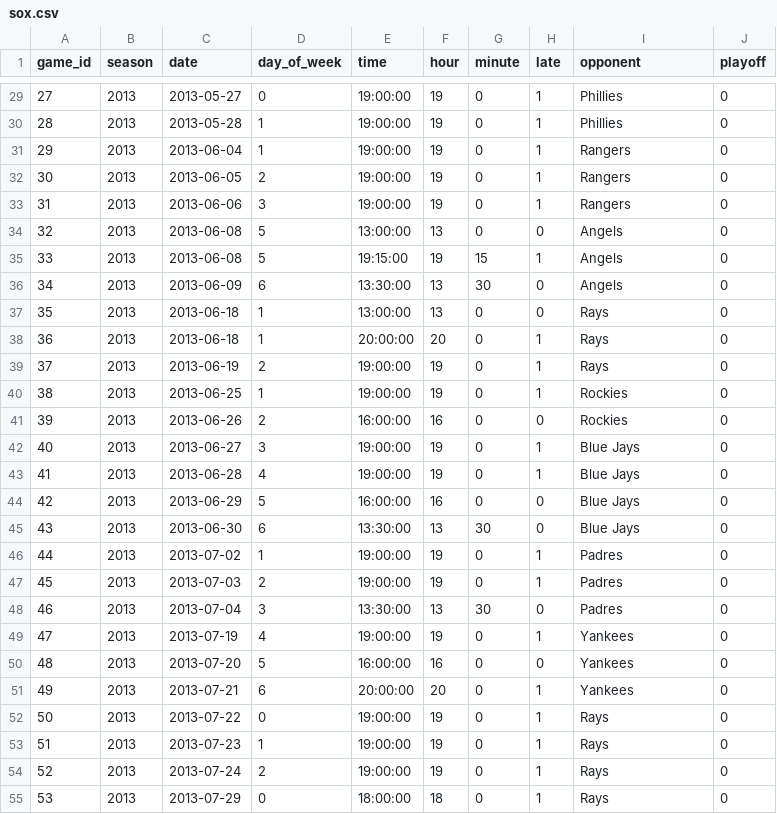
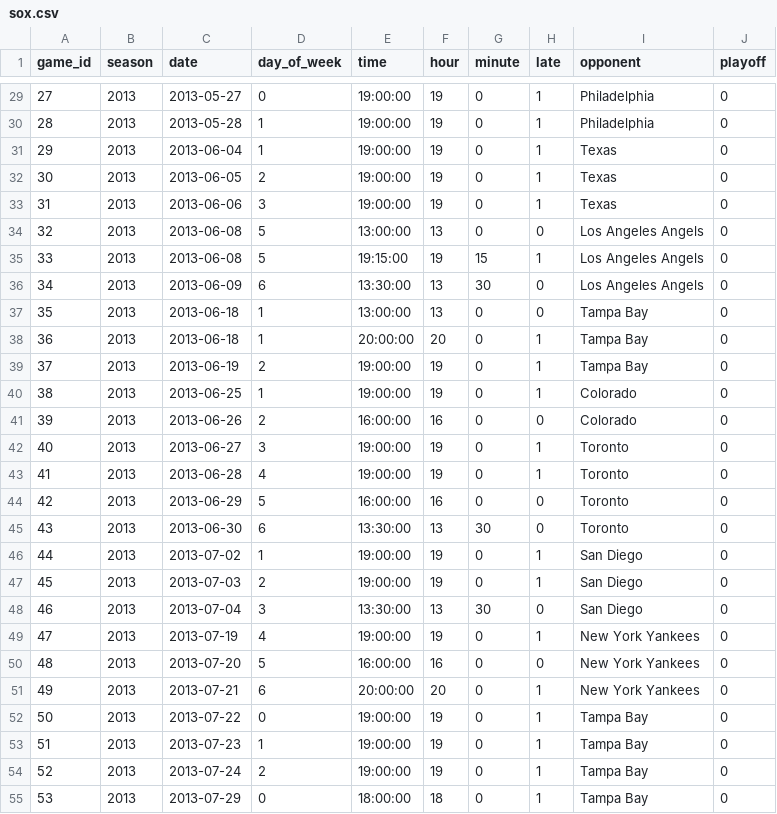
Before and after one commit to micahlanier/cs171-gameday, a CSV file: data/sox.csv, drawn as a sheet; only a part is shown, gaps mark what is left out; the diff covers the shown part only.

```diff
--- a/data/sox.csv
+++ b/data/sox.csv
@@ -29,27 +29,27 @@ game_id,season,date,day_of_week,time,hour,minute,late,opponent,playoff
-27,2013,2013-05-27,0,19:00:00,19,0,1,Phillies,0
-28,2013,2013-05-28,1,19:00:00,19,0,1,Phillies,0
-29,2013,2013-06-04,1,19:00:00,19,0,1,Rangers,0
-30,2013,2013-06-05,2,19:00:00,19,0,1,Rangers,0
-31,2013,2013-06-06,3,19:00:00,19,0,1,Rangers,0
-32,2013,2013-06-08,5,13:00:00,13,0,0,Angels,0
-33,2013,2013-06-08,5,19:15:00,19,15,1,Angels,0
-34,2013,2013-06-09,6,13:30:00,13,30,0,Angels,0
-35,2013,2013-06-18,1,13:00:00,13,0,0,Rays,0
-36,2013,2013-06-18,1,20:00:00,20,0,1,Rays,0
-37,2013,2013-06-19,2,19:00:00,19,0,1,Rays,0
-38,2013,2013-06-25,1,19:00:00,19,0,1,Rockies,0
-39,2013,2013-06-26,2,16:00:00,16,0,0,Rockies,0
-40,2013,2013-06-27,3,19:00:00,19,0,1,Blue Jays,0
-41,2013,2013-06-28,4,19:00:00,19,0,1,Blue Jays,0
-42,2013,2013-06-29,5,16:00:00,16,0,0,Blue Jays,0
-43,2013,2013-06-30,6,13:30:00,13,30,0,Blue Jays,0
-44,2013,2013-07-02,1,19:00:00,19,0,1,Padres,0
-45,2013,2013-07-03,2,19:00:00,19,0,1,Padres,0
-46,2013,2013-07-04,3,13:30:00,13,30,0,Padres,0
-47,2013,2013-07-19,4,19:00:00,19,0,1,Yankees,0
-48,2013,2013-07-20,5,16:00:00,16,0,0,Yankees,0
-49,2013,2013-07-21,6,20:00:00,20,0,1,Yankees,0
-50,2013,2013-07-22,0,19:00:00,19,0,1,Rays,0
-51,2013,2013-07-23,1,19:00:00,19,0,1,Rays,0
-52,2013,2013-07-24,2,19:00:00,19,0,1,Rays,0
-53,2013,2013-07-29,0,18:00:00,18,0,1,Rays,0
+27,2013,2013-05-27,0,19:00:00,19,0,1,Philadelphia,0
+28,2013,2013-05-28,1,19:00:00,19,0,1,Philadelphia,0
+29,2013,2013-06-04,1,19:00:00,19,0,1,Texas,0
+30,2013,2013-06-05,2,19:00:00,19,0,1,Texas,0
+31,2013,2013-06-06,3,19:00:00,19,0,1,Texas,0
+32,2013,2013-06-08,5,13:00:00,13,0,0,Los Angeles Angels,0
+33,2013,2013-06-08,5,19:15:00,19,15,1,Los Angeles Angels,0
+34,2013,2013-06-09,6,13:30:00,13,30,0,Los Angeles Angels,0
+35,2013,2013-06-18,1,13:00:00,13,0,0,Tampa Bay,0
+36,2013,2013-06-18,1,20:00:00,20,0,1,Tampa Bay,0
+37,2013,2013-06-19,2,19:00:00,19,0,1,Tampa Bay,0
+38,2013,2013-06-25,1,19:00:00,19,0,1,Colorado,0
+39,2013,2013-06-26,2,16:00:00,16,0,0,Colorado,0
+40,2013,2013-06-27,3,19:00:00,19,0,1,Toronto,0
+41,2013,2013-06-28,4,19:00:00,19,0,1,Toronto,0
+42,2013,2013-06-29,5,16:00:00,16,0,0,Toronto,0
+43,2013,2013-06-30,6,13:30:00,13,30,0,Toronto,0
+44,2013,2013-07-02,1,19:00:00,19,0,1,San Diego,0
+45,2013,2013-07-03,2,19:00:00,19,0,1,San Diego,0
+46,2013,2013-07-04,3,13:30:00,13,30,0,San Diego,0
+47,2013,2013-07-19,4,19:00:00,19,0,1,New York Yankees,0
+48,2013,2013-07-20,5,16:00:00,16,0,0,New York Yankees,0
+49,2013,2013-07-21,6,20:00:00,20,0,1,New York Yankees,0
+50,2013,2013-07-22,0,19:00:00,19,0,1,Tampa Bay,0
+51,2013,2013-07-23,1,19:00:00,19,0,1,Tampa Bay,0
+52,2013,2013-07-24,2,19:00:00,19,0,1,Tampa Bay,0
+53,2013,2013-07-29,0,18:00:00,18,0,1,Tampa Bay,0
```
Also changed, not shown: 140 edited cells elsewhere in this file, data/bruins.csv, 1 other file.
